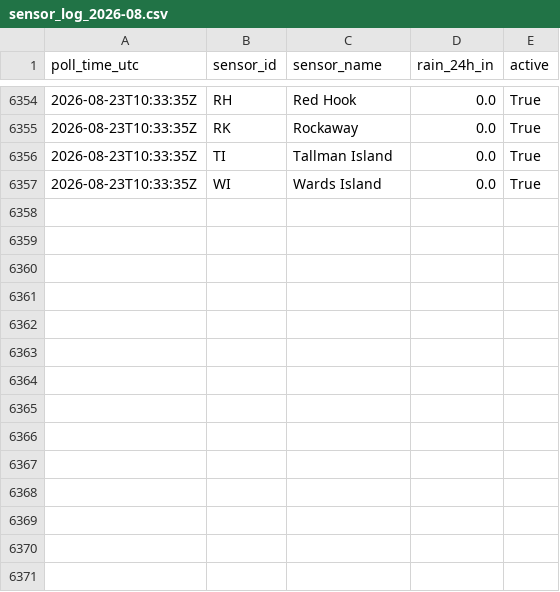
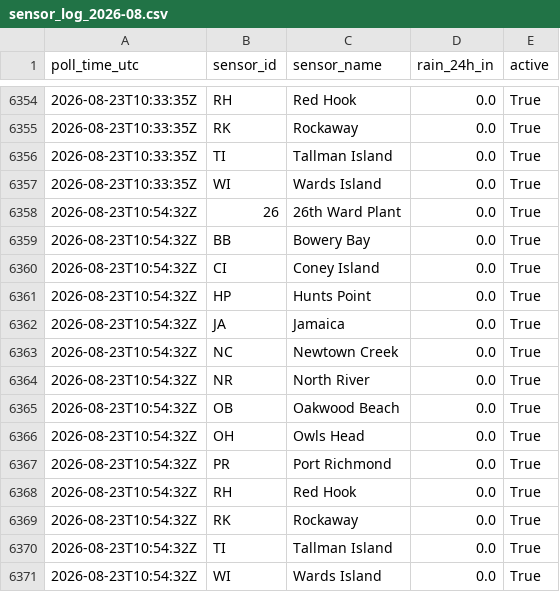
Before and after one commit to michaeledwardescobar/nycdep-waterbody-advisory, a CSV file: data/sensor_log_2026-08.csv, drawn as a sheet; only a part is shown, gaps mark what is left out.

```diff
--- a/data/sensor_log_2026-08.csv
+++ b/data/sensor_log_2026-08.csv
@@ -6357 +6357,15 @@ poll_time_utc,sensor_id,sensor_name,rain_24h_in,active
 2026-08-23T10:33:35Z,WI,Wards Island,0.0,True
+2026-08-23T10:54:32Z,26,26th Ward Plant,0.0,True
+2026-08-23T10:54:32Z,BB,Bowery Bay,0.0,True
+2026-08-23T10:54:32Z,CI,Coney Island,0.0,True
+2026-08-23T10:54:32Z,HP,Hunts Point,0.0,True
+2026-08-23T10:54:32Z,JA,Jamaica,0.0,True
+2026-08-23T10:54:32Z,NC,Newtown Creek,0.0,True
+2026-08-23T10:54:32Z,NR,North River,0.0,True
+2026-08-23T10:54:32Z,OB,Oakwood Beach,0.0,True
+2026-08-23T10:54:32Z,OH,Owls Head,0.0,True
+2026-08-23T10:54:32Z,PR,Port Richmond,0.0,True
+2026-08-23T10:54:32Z,RH,Red Hook,0.0,True
+2026-08-23T10:54:32Z,RK,Rockaway,0.0,True
+2026-08-23T10:54:32Z,TI,Tallman Island,0.0,True
+2026-08-23T10:54:32Z,WI,Wards Island,0.0,True
```
Also changed, not shown: 2 other files.
